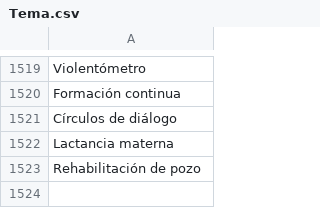
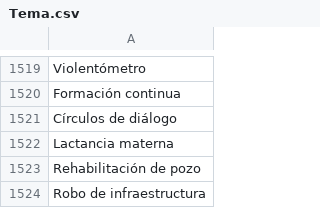
Before and after one commit to thelonious9/captura-portadas, a CSV file: Tema.csv, drawn as a sheet; only a part is shown, gaps mark what is left out; the diff names each change by its address in the sheet, - before the commit and + after, or states it on an @@ line.

```diff
--- a/Tema.csv
+++ b/Tema.csv
+row 1524: Robo de infraestructura
```
